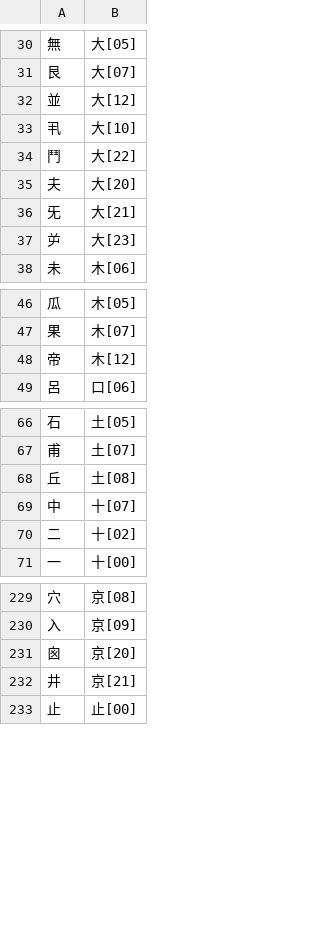
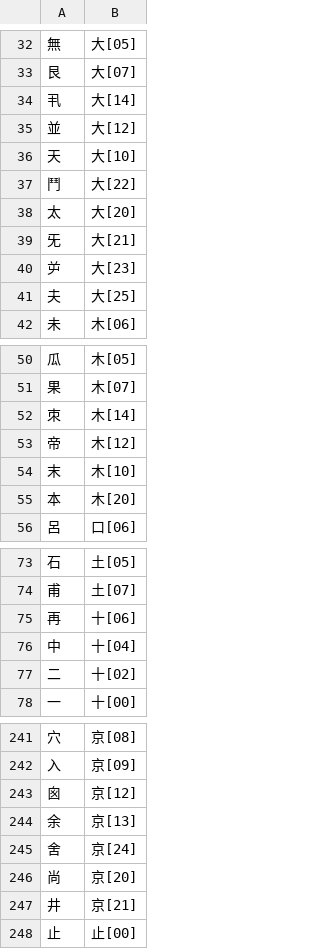
Before and after one commit to chenlin014/xingzheng, a TSV file: zg-scheme/siyuan/zg-code/leifen.tsv, drawn as a sheet; only a part is shown, gaps mark what is left out; the diff covers the shown part only.

```diff
--- a/zg-scheme/siyuan/zg-code/leifen.tsv
+++ b/zg-scheme/siyuan/zg-code/leifen.tsv
@@ -31,8 +33,10 @@
 艮	大[07]
+丮	大[14]
 並	大[12]
-丮	大[10]
+天	大[10]
 鬥	大[22]
-夫	大[20]
+太	大[20]
 旡	大[21]
 屰	大[23]
+夫	大[25]
 未	木[06]
@@ -47,3 +51,6 @@
 果	木[07]
+朿	木[14]
 帝	木[12]
+末	木[10]
+本	木[20]
 呂	口[06]
@@ -67,4 +74,4 @@
 甫	土[07]
-丘	土[08]
-中	十[07]
+再	十[06]
+中	十[04]
 二	十[02]
@@ -230,3 +242,6 @@
 入	京[09]
-囪	京[20]
+囪	京[12]
+余	京[13]
+舍	京[24]
+尚	京[20]
 井	京[21]
```
Also changed, not shown: 12 added rows, 1 removed row, 3 moved rows and 4 edited cells elsewhere in this file, zg-scheme/siyuan/siyuan.tsv, 2 other files.
